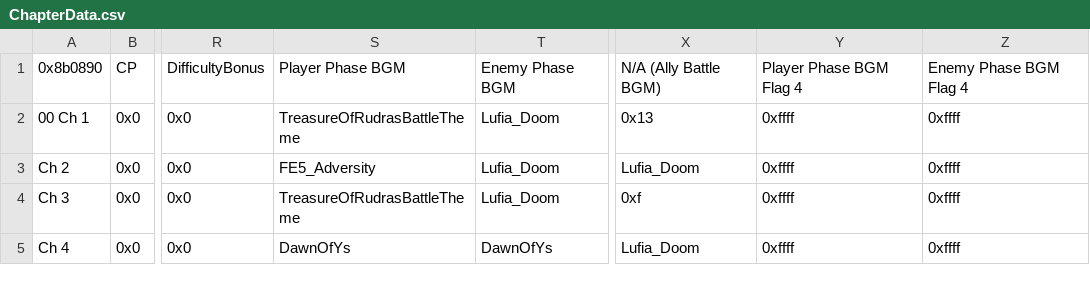
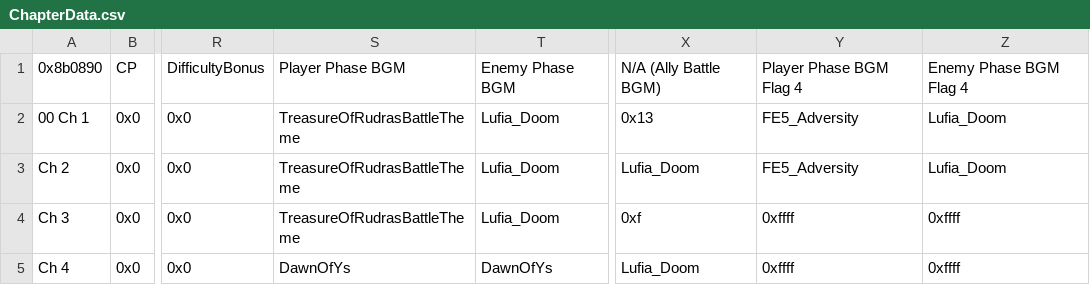
Before and after one commit to legendofloog/Teleshack-II, a CSV file: Tables/NightmareModules/ChapterData/ChapterData.csv, drawn as a sheet; only a part is shown, gaps mark what is left out; the diff names each change by its address in the sheet, - before the commit and + after, or states it on an @@ line.

Commit message:
Chapter 2 revamp

```diff
--- a/Tables/NightmareModules/ChapterData/ChapterData.csv
+++ b/Tables/NightmareModules/ChapterData/ChapterData.csv
-Y2:Y3: 0xffff
+Y2:Y3: FE5_Adversity
-Z2:Z3: 0xffff
+Z2:Z3: Lufia_Doom
-S3: FE5_Adversity
+S3: TreasureOfRudrasBattleTheme
```
Also changed, not shown: 19 other files.
